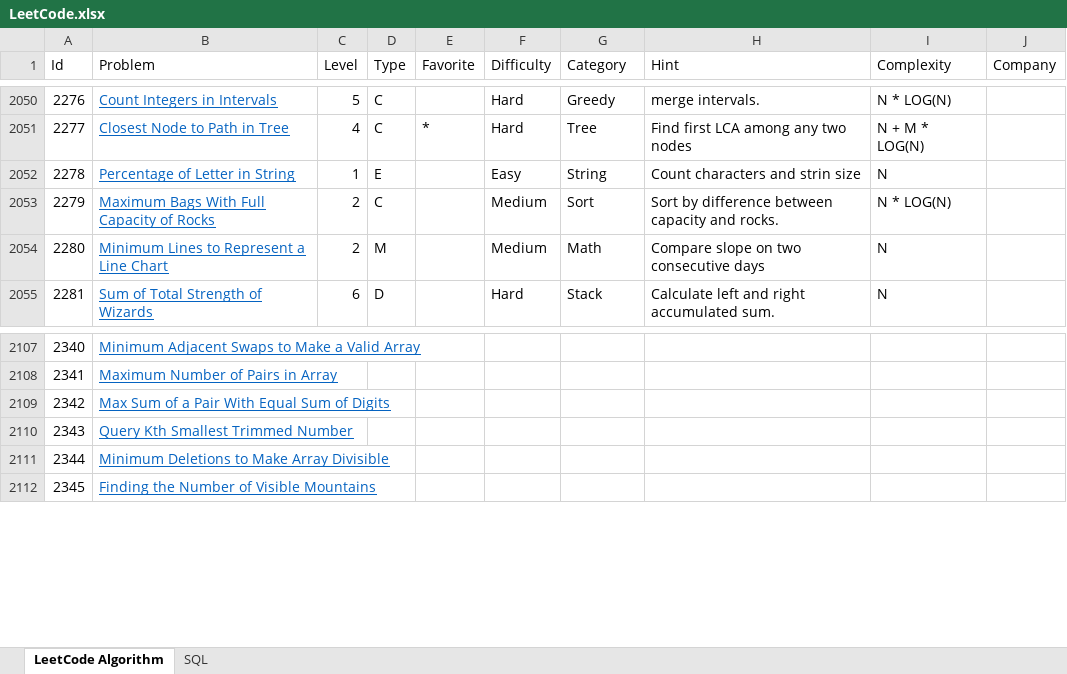
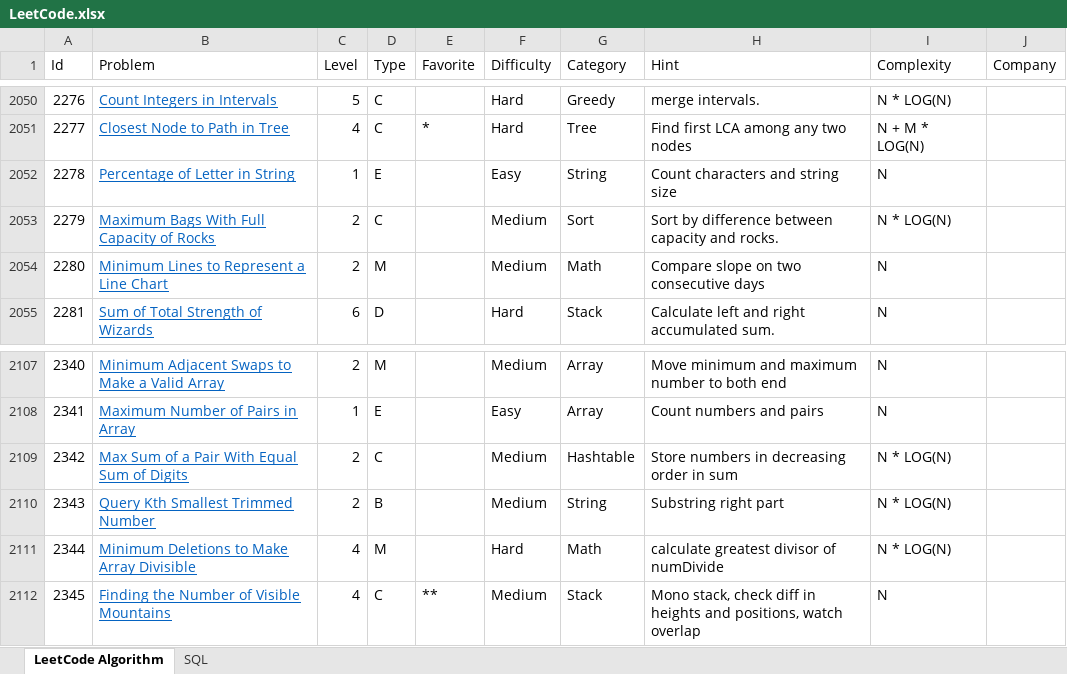
Before and after one commit to huanminwu/LeetCode, an Excel workbook: LeetCode.xlsx, sheet LeetCode Algorithm, drawn as a sheet; only a part is shown, gaps mark what is left out; values as stored, in another font and other column widths than the file's, no borders; charts and pictures not drawn; the diff covers the shown part only; the diff names each change by its address in the sheet, - before the commit and + after, or states it on an @@ line.

Commit message:
check in weekly contest

```diff
--- a/LeetCode.xlsx (sheet LeetCode Algorithm)
+++ b/LeetCode.xlsx (sheet LeetCode Algorithm)
-H2052 (Hint): Count characters and strin size
+H2052 (Hint): Count characters and string size
-C2107 (Level): (empty)
+C2107 (Level): 2
-D2107 (Type): (empty)
+D2107 (Type): M
-F2107 (Difficulty): (empty)
+F2107 (Difficulty): Medium
-G2107:G2108 (Category): (empty)
+G2107:G2108 (Category): Array
-H2107 (Hint): (empty)
+H2107 (Hint): Move minimum and maximum number to both end
-I2107:I2108 (Complexity): (empty)
+I2107:I2108 (Complexity): N
-C2108 (Level): (empty)
+C2108 (Level): 1
-D2108 (Type): (empty)
+D2108 (Type): E
-F2108 (Difficulty): (empty)
+F2108 (Difficulty): Easy
-H2108 (Hint): (empty)
+H2108 (Hint): Count numbers and pairs
-C2109:C2110 (Level): (empty)
+C2109:C2110 (Level): 2
-D2109 (Type): (empty)
+D2109 (Type): C
-F2109:F2110 (Difficulty): (empty)
+F2109:F2110 (Difficulty): Medium
-G2109 (Category): (empty)
+G2109 (Category): Hashtable
-H2109 (Hint): (empty)
+H2109 (Hint): Store numbers in decreasing order in sum
-I2109:I2111 (Complexity): (empty)
+I2109:I2111 (Complexity): N * LOG(N)
-D2110 (Type): (empty)
+D2110 (Type): B
-G2110 (Category): (empty)
+G2110 (Category): String
-H2110 (Hint): (empty)
+H2110 (Hint): Substring right part
-C2111:C2112 (Level): (empty)
+C2111:C2112 (Level): 4
-D2111 (Type): (empty)
+D2111 (Type): M
-F2111 (Difficulty): (empty)
+F2111 (Difficulty): Hard
-G2111 (Category): (empty)
+G2111 (Category): Math
-H2111 (Hint): (empty)
+H2111 (Hint): calculate greatest divisor of numDivide
-D2112 (Type): (empty)
+D2112 (Type): C
-E2112 (Favorite): (empty)
+E2112 (Favorite): **
-F2112 (Difficulty): (empty)
+F2112 (Difficulty): Medium
-G2112 (Category): (empty)
+G2112 (Category): Stack
-H2112 (Hint): (empty)
+H2112 (Hint): Mono stack, check diff in heights and positions, watch overlap
-I2112 (Complexity): (empty)
+I2112 (Complexity): N
```
Also changed, not shown: 136 added rows and 215 edited cells elsewhere in this sheet, 25 other files.
